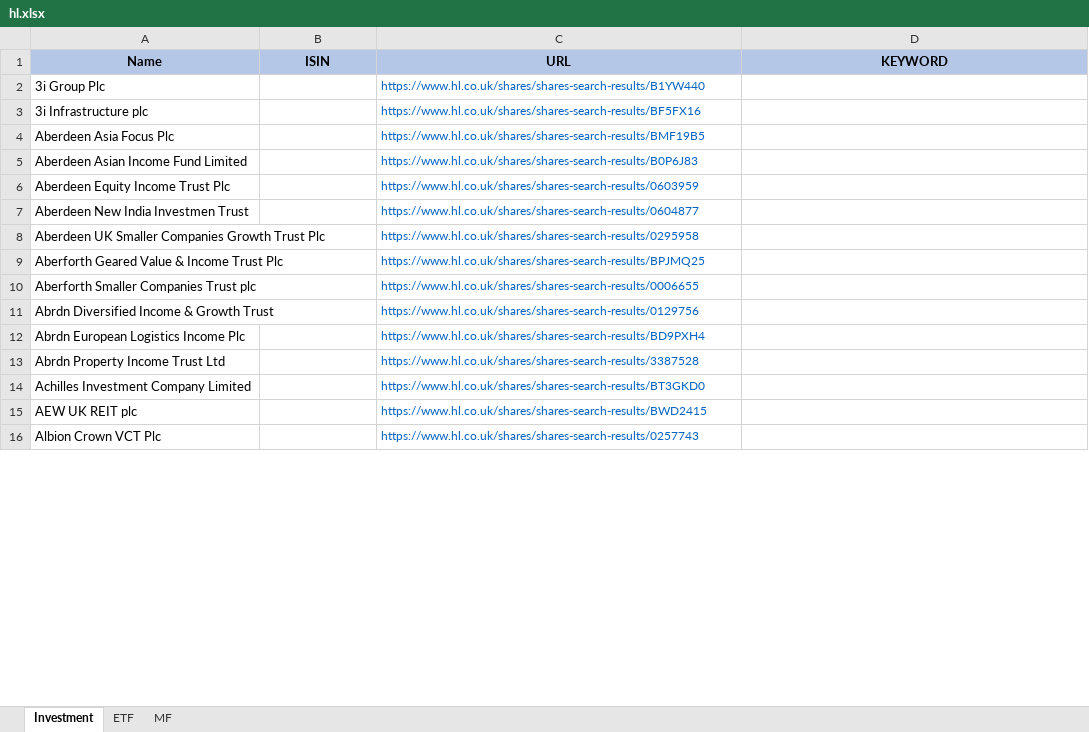
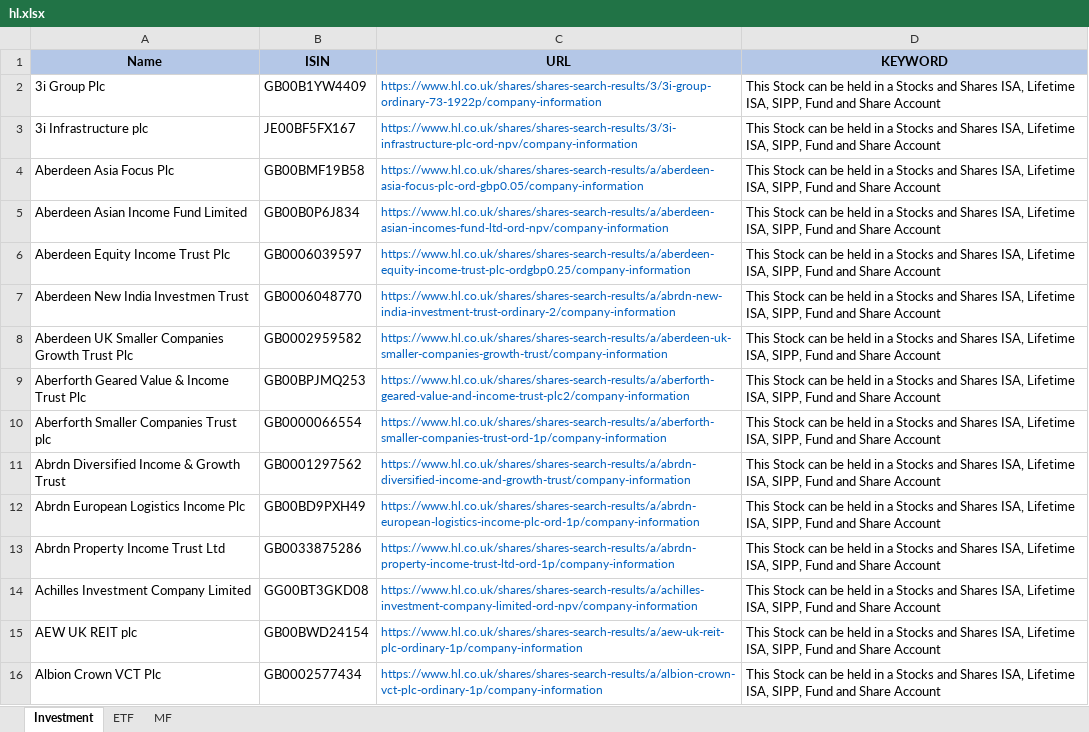
Before and after one commit to amineautomation2/concurrent, an Excel workbook: spreadsheet/hl.xlsx, sheet Investment, drawn as a sheet; only a part is shown; values as stored, in another font and other column widths than the file's, no borders; the diff covers the shown part only; the diff names each change by its address in the sheet, - before the commit and + after, or states it on an @@ line.

```diff
--- a/spreadsheet/hl.xlsx (sheet Investment)
+++ b/spreadsheet/hl.xlsx (sheet Investment)
-B2 (ISIN): (empty)
+B2 (ISIN): GB00B1YW4409
-C2 (URL): https://www.hl.co.uk/shares/shares-search-results/B1YW440
+C2 (URL): https://www.hl.co.uk/shares/shares-search-results/3/3i-group-ordinary-73-1922p/company-information
-D2:D16 (KEYWORD): (empty)
+D2:D16 (KEYWORD): This Stock can be held in a Stocks and Shares ISA, Lifetime ISA, SIPP, Fund and Share Account
-B3 (ISIN): (empty)
+B3 (ISIN): JE00BF5FX167
-C3 (URL): https://www.hl.co.uk/shares/shares-search-results/BF5FX16
+C3 (URL): https://www.hl.co.uk/shares/shares-search-results/3/3i-infrastructure-plc-ord-npv/company-information
-B4 (ISIN): (empty)
+B4 (ISIN): GB00BMF19B58
-C4 (URL): https://www.hl.co.uk/shares/shares-search-results/BMF19B5
+C4 (URL): https://www.hl.co.uk/shares/shares-search-results/a/aberdeen-asia-focus-plc-ord-gbp0.05/company-information
-B5 (ISIN): (empty)
+B5 (ISIN): GB00B0P6J834
-C5 (URL): https://www.hl.co.uk/shares/shares-search-results/B0P6J83
+C5 (URL): https://www.hl.co.uk/shares/shares-search-results/a/aberdeen-asian-incomes-fund-ltd-ord-npv/company-information
-B6 (ISIN): (empty)
+B6 (ISIN): GB0006039597
-C6 (URL): https://www.hl.co.uk/shares/shares-search-results/0603959
+C6 (URL): https://www.hl.co.uk/shares/shares-search-results/a/aberdeen-equity-income-trust-plc-ordgbp0.25/company-information
-B7 (ISIN): (empty)
+B7 (ISIN): GB0006048770
-C7 (URL): https://www.hl.co.uk/shares/shares-search-results/0604877
+C7 (URL): https://www.hl.co.uk/shares/shares-search-results/a/abrdn-new-india-investment-trust-ordinary-2/company-information
-B8 (ISIN): (empty)
+B8 (ISIN): GB0002959582
-C8 (URL): https://www.hl.co.uk/shares/shares-search-results/0295958
+C8 (URL): https://www.hl.co.uk/shares/shares-search-results/a/aberdeen-uk-smaller-companies-growth-trust/company-information
-B9 (ISIN): (empty)
+B9 (ISIN): GB00BPJMQ253
-C9 (URL): https://www.hl.co.uk/shares/shares-search-results/BPJMQ25
+C9 (URL): https://www.hl.co.uk/shares/shares-search-results/a/aberforth-geared-value-and-income-trust-plc2/company-information
-B10 (ISIN): (empty)
+B10 (ISIN): GB0000066554
-C10 (URL): https://www.hl.co.uk/shares/shares-search-results/0006655
+C10 (URL): https://www.hl.co.uk/shares/shares-search-results/a/aberforth-smaller-companies-trust-ord-1p/company-information
-B11 (ISIN): (empty)
+B11 (ISIN): GB0001297562
-C11 (URL): https://www.hl.co.uk/shares/shares-search-results/0129756
+C11 (URL): https://www.hl.co.uk/shares/shares-search-results/a/abrdn-diversified-income-and-growth-trust/company-information
-B12 (ISIN): (empty)
+B12 (ISIN): GB00BD9PXH49
-C12 (URL): https://www.hl.co.uk/shares/shares-search-results/BD9PXH4
+C12 (URL): https://www.hl.co.uk/shares/shares-search-results/a/abrdn-european-logistics-income-plc-ord-1p/company-information
-B13 (ISIN): (empty)
+B13 (ISIN): GB0033875286
-C13 (URL): https://www.hl.co.uk/shares/shares-search-results/3387528
+C13 (URL): https://www.hl.co.uk/shares/shares-search-results/a/abrdn-property-income-trust-ltd-ord-1p/company-information
-B14 (ISIN): (empty)
+B14 (ISIN): GG00BT3GKD08
-C14 (URL): https://www.hl.co.uk/shares/shares-search-results/BT3GKD0
+C14 (URL): https://www.hl.co.uk/shares/shares-search-results/a/achilles-investment-company-limited-ord-npv/company-information
-B15 (ISIN): (empty)
+B15 (ISIN): GB00BWD24154
-C15 (URL): https://www.hl.co.uk/shares/shares-search-results/BWD2415
+C15 (URL): https://www.hl.co.uk/shares/shares-search-results/a/aew-uk-reit-plc-ordinary-1p/company-information
-B16 (ISIN): (empty)
+B16 (ISIN): GB0002577434
-C16 (URL): https://www.hl.co.uk/shares/shares-search-results/0257743
+C16 (URL): https://www.hl.co.uk/shares/shares-search-results/a/albion-crown-vct-plc-ordinary-1p/company-information
```
Also changed, not shown: 879 edited cells elsewhere in this sheet, 5 other files.
